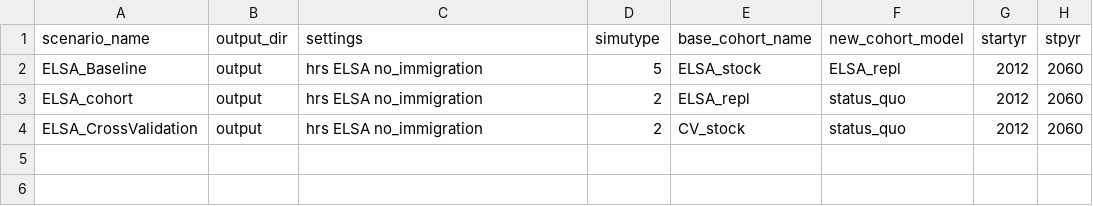
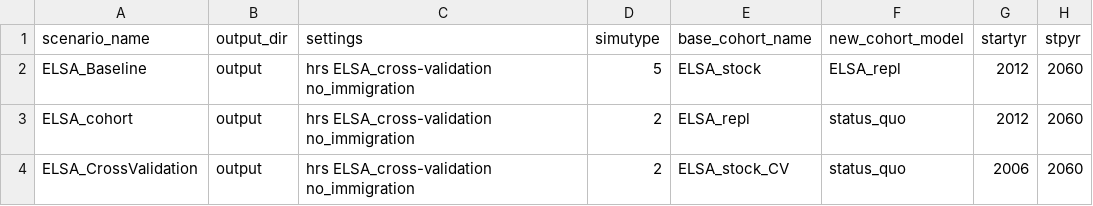
Before and after one commit to ld-archer/E_FEM, a CSV file: ELSA_cross-validation.csv, drawn as a sheet; only a part is shown; the diff names each change by its address in the sheet, - before the commit and + after, or states it on an @@ line.

Commit message:
All cross-validation scripts now written and working, Makefile rule written and working, and simulation producing output with the correct population

```diff
--- a/ELSA_cross-validation.csv
+++ b/ELSA_cross-validation.csv
-C2:C4 (settings): hrs ELSA no_immigration
+C2:C4 (settings): hrs ELSA_cross-validation no_immigration
-E4 (base_cohort_name): CV_stock
+E4 (base_cohort_name): ELSA_stock_CV
-G4 (startyr): 2012
+G4 (startyr): 2006
```
Also changed, not shown: 15 other files.
